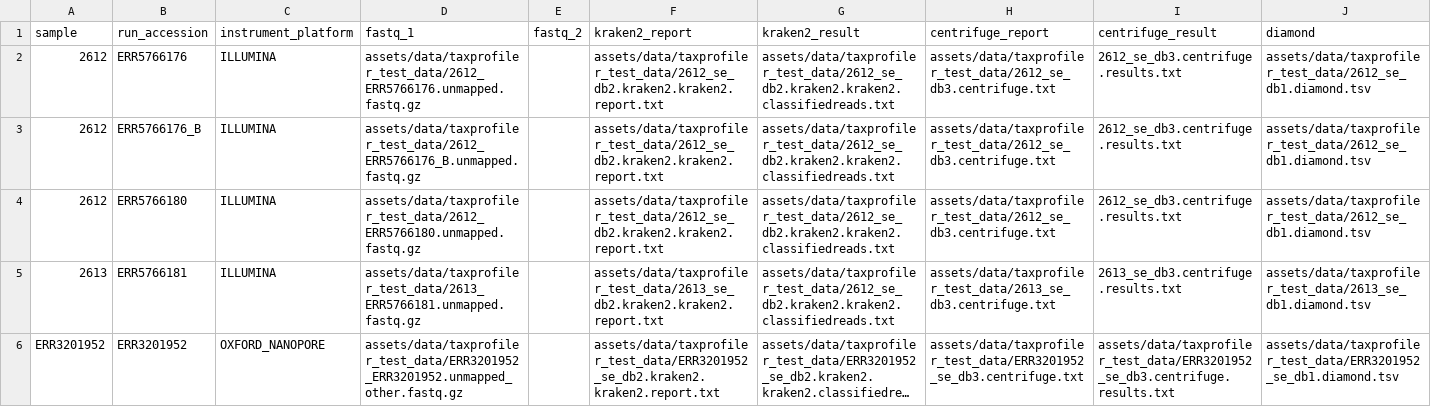
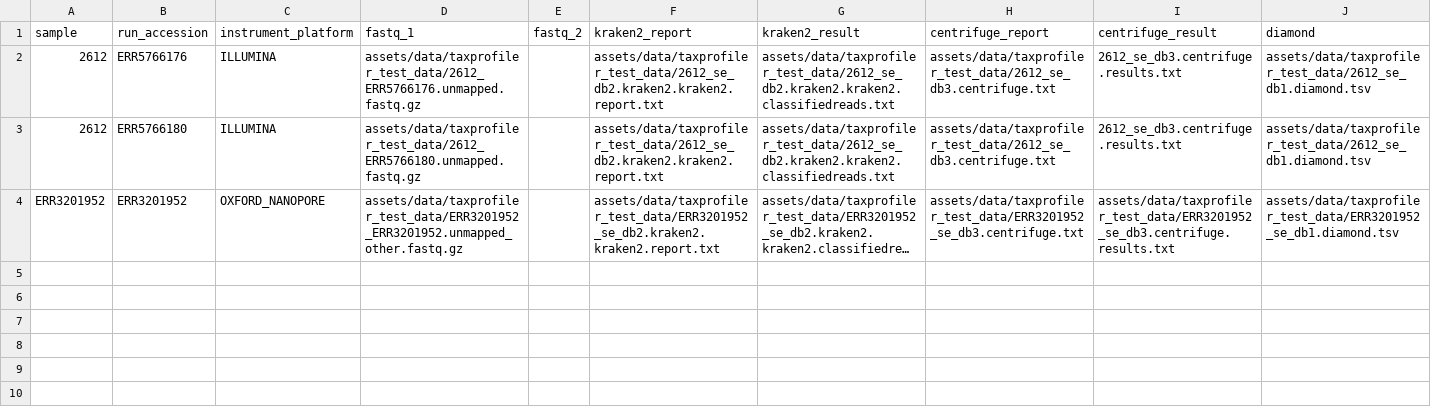
Before and after one commit to genomic-medicine-sweden/meta-val, a CSV file: assets/samplesheet_v1.csv, drawn as a sheet; long unchanged cells end in …; the diff names each change by its address in the sheet, - before the commit and + after, or states it on an @@ line.

Commit message:
Update samplesheet_v1.csv
Decrease the test data size

```diff
--- a/assets/samplesheet_v1.csv
+++ b/assets/samplesheet_v1.csv
-row 3: 2612 | ERR5766176_B | ILLUMINA | assets/data/taxprofiler_test_data/2612_ERR5766176_B.unmapped.fastq.gz |  | assets/data/taxprofiler_test_data/2612_se_db2.kraken2.kraken2.report.txt | assets/data/taxprofiler_test_data/2612_se_db2.kraken2.kraken2.classifiedreads.txt | assets/data/taxprofiler_test_data/2612_se_db3.centrifuge.txt | 2612_se_db3.centrifuge.results.txt | assets/data/taxprofiler_test_data/2612_se_db1.diamond.tsv
-row 5: 2613 | ERR5766181 | ILLUMINA | assets/data/taxprofiler_test_data/2613_ERR5766181.unmapped.fastq.gz |  | assets/data/taxprofiler_test_data/2613_se_db2.kraken2.kraken2.report.txt | assets/data/taxprofiler_test_data/2612_se_db2.kraken2.kraken2.classifiedreads.txt | assets/data/taxprofiler_test_data/2613_se_db3.centrifuge.txt | 2613_se_db3.centrifuge.results.txt | assets/data/taxprofiler_test_data/2613_se_db1.diamond.tsv
```
